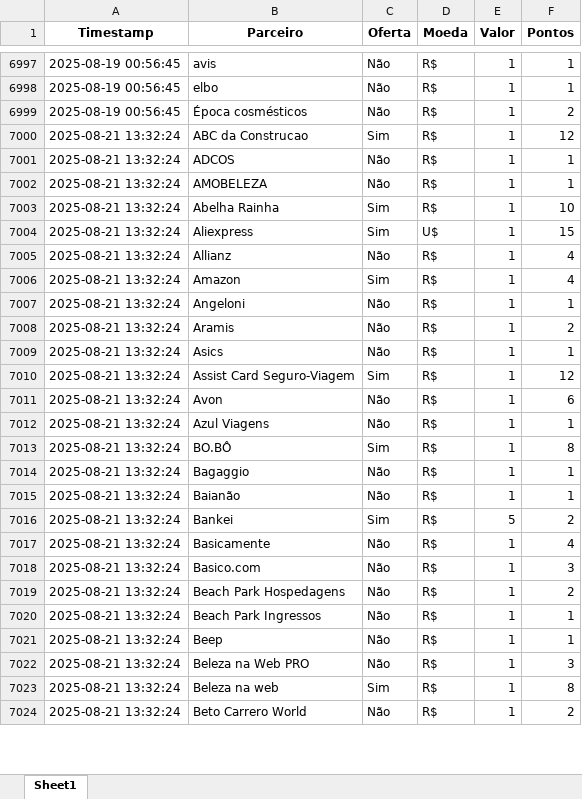
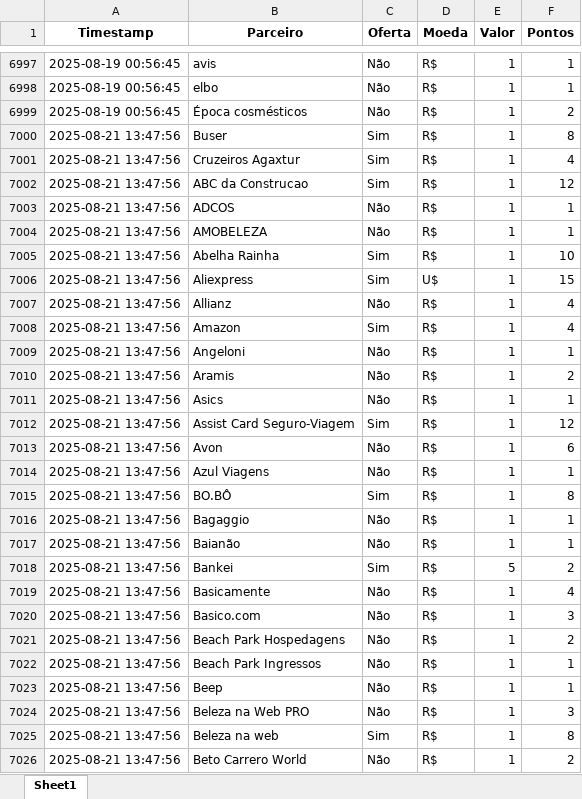
Before and after one commit to gcaressato/livelo_scraper, an Excel workbook: livelo_parceiros.xlsx, sheet Sheet1, drawn as a sheet; only a part is shown, gaps mark what is left out; values as stored, in another font and other column widths than the file's, no borders; addresses are those after the commit; the diff covers the shown part only; the diff names each change by its address in the sheet, - before the commit and + after, or states it on an @@ line.

```diff
--- a/livelo_parceiros.xlsx (sheet Sheet1)
+++ b/livelo_parceiros.xlsx (sheet Sheet1)
+row 7000: 2025-08-21 13:47:56 | Buser | Sim | R$ | 1 | 8
+row 7001: 2025-08-21 13:47:56 | Cruzeiros Agaxtur | Sim | R$ | 1 | 4
-A7002:A7026 (Timestamp): 2025-08-21 13:32:24
+A7002:A7026 (Timestamp): 2025-08-21 13:47:56
```
Also changed, not shown: 2 removed rows and 228 edited cells elsewhere in this sheet, 4 other files.
